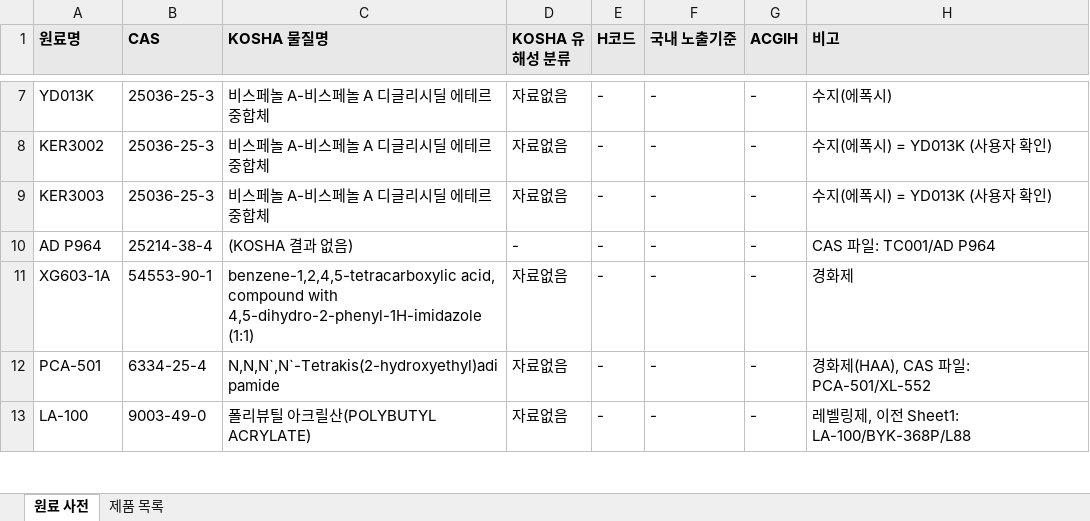
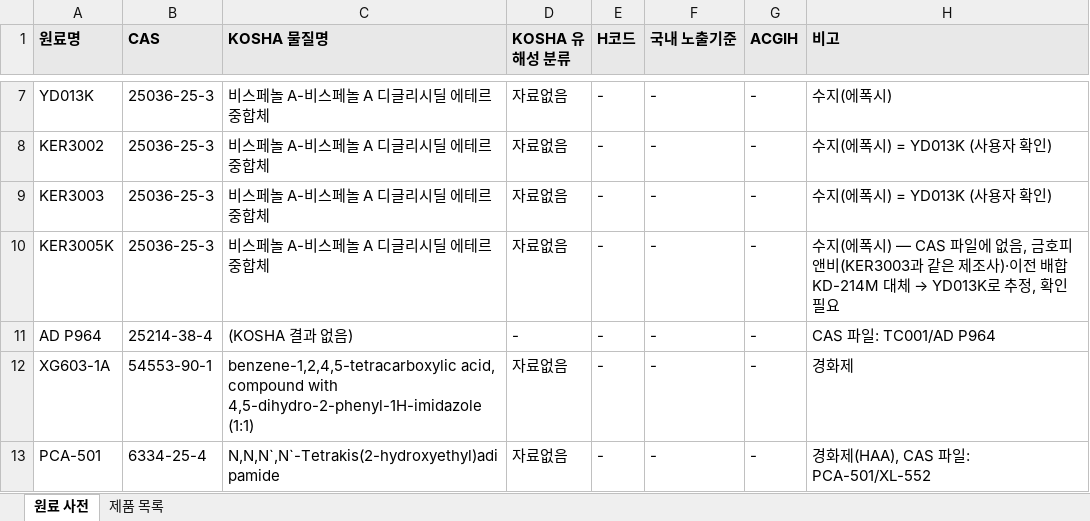
Before and after one commit to Spread1255/daeyang-pnt, an Excel workbook: msds-source/data/MSDS 원료 사전.xlsx, sheet 원료 사전, drawn as a sheet; only a part is shown, gaps mark what is left out; the shorter side is filled out with more unchanged rows; values as stored, in another font and other column widths than the file's, no borders; the diff names each change by its address in the sheet, - before the commit and + after, or states it on an @@ line.

```diff
--- a/msds-source/data/MSDS 원료 사전.xlsx (sheet 원료 사전)
+++ b/msds-source/data/MSDS 원료 사전.xlsx (sheet 원료 사전)
+row 10: KER3005K | 25036-25-3 | 비스페놀 A-비스페놀 A 디글리시딜 에테르 중합체 | 자료없음 | - | - | - | 수지(에폭시) — CAS 파일에 없음, 금호피앤비(KER3003과 같은 제조사)·이전 배합 KD-214M 대체 → YD013K로 추정, 확인 필요
```
Also changed, not shown: sheet 제품 목록, 1 other file.
